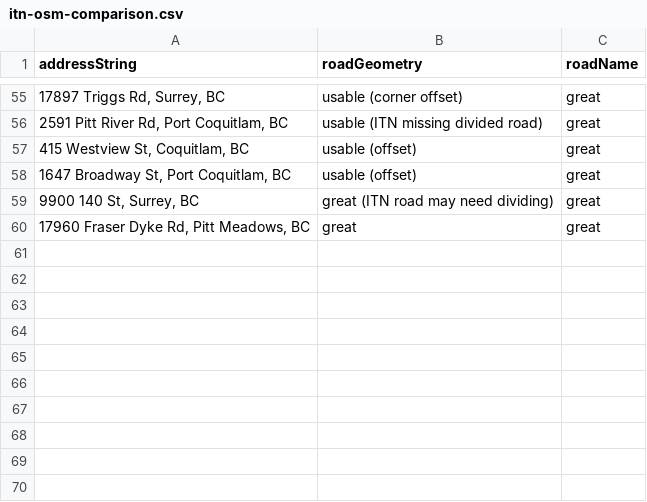
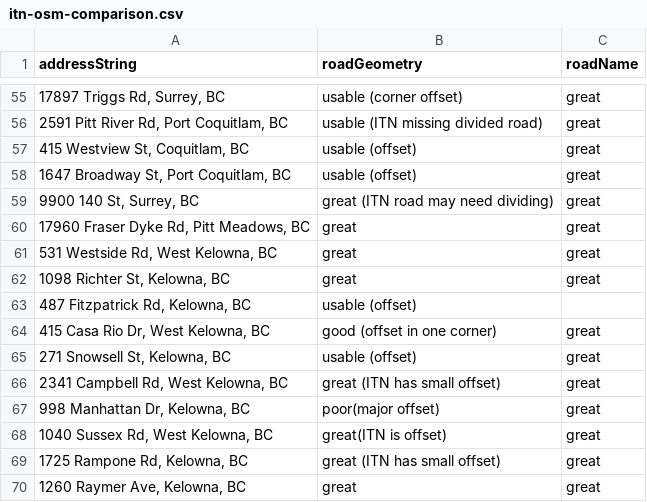
Before and after one commit to bcgov/ols-geocoder, a CSV file: itn-osm-comparison.csv, drawn as a sheet; only a part is shown, gaps mark what is left out; the diff names each change by its address in the sheet, - before the commit and + after, or states it on an @@ line.

Commit message:
Update itn-osm-comparison.csv

```diff
--- a/itn-osm-comparison.csv
+++ b/itn-osm-comparison.csv
+row 61: 531 Westside Rd, West Kelowna, BC | great | great
+row 62: 1098 Richter St, Kelowna, BC | great | great
+row 63: 487 Fitzpatrick Rd, Kelowna, BC | usable (offset)
+row 64: 415 Casa Rio Dr, West Kelowna, BC | good (offset in one corner) | great
+row 65: 271 Snowsell St, Kelowna, BC | usable (offset) | great
+row 66: 2341 Campbell Rd, West Kelowna, BC | great (ITN has small offset) | great
+row 67: 998 Manhattan Dr, Kelowna, BC | poor(major offset) | great
+row 68: 1040 Sussex Rd, West Kelowna, BC | great(ITN is offset) | great
+row 69: 1725 Rampone Rd, Kelowna, BC | great (ITN has small offset) | great
+row 70: 1260 Raymer Ave, Kelowna, BC | great | great
```
